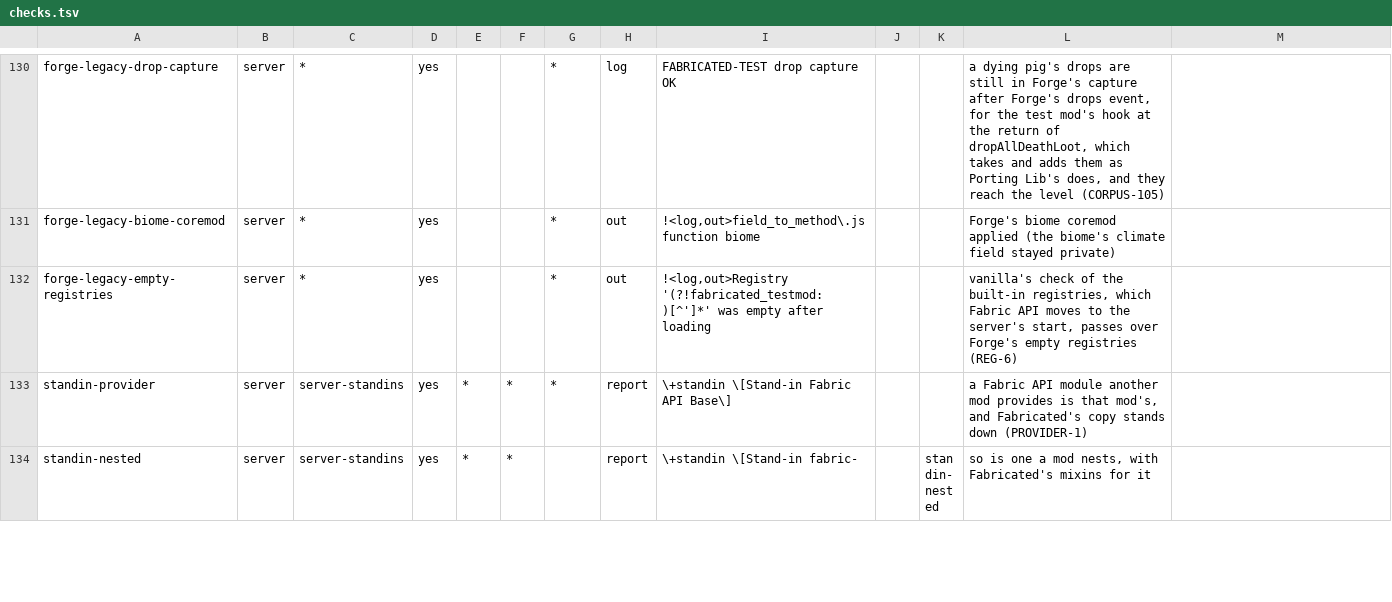
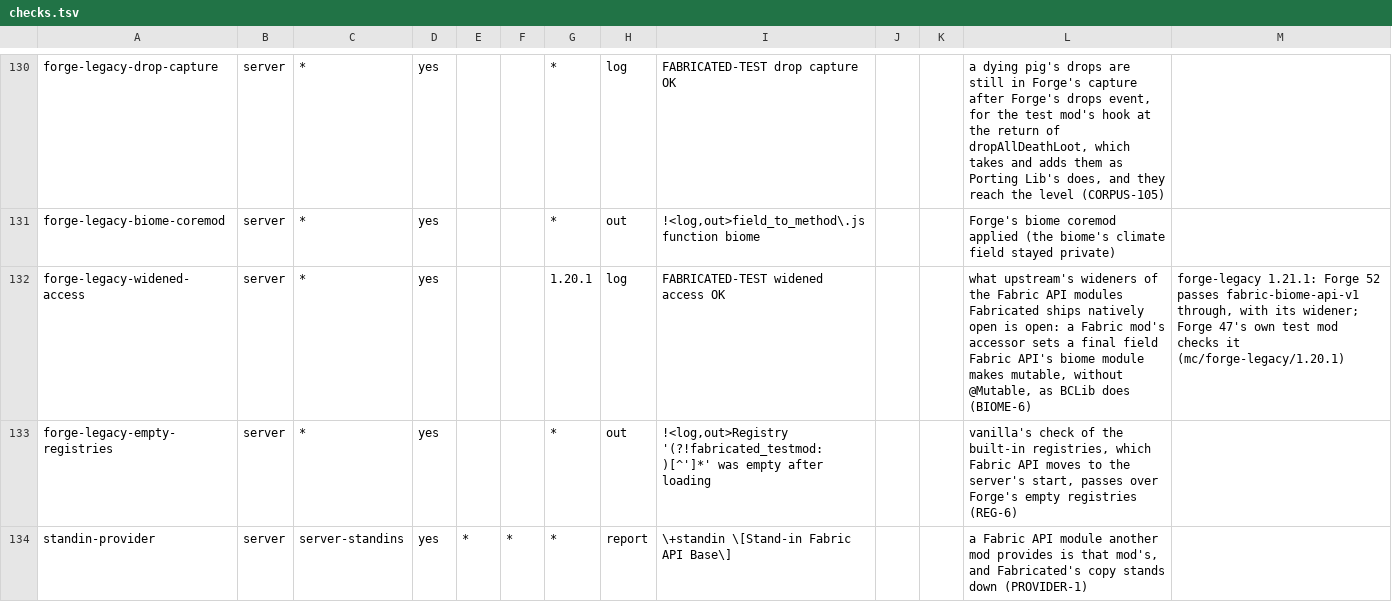
Before and after one commit to cmdralph/Fabricated, a TSV file: ci/checks.tsv, drawn as a sheet; only a part is shown, gaps mark what is left out; the shorter side is filled out with more unchanged rows.

Commit message:
ci: Forge 47's widened access check and its docs (BIOME-6); POI-4 and LOOT-3 open (#392)
The forge-legacy-widened-access check and its test accessor's MIXINS.md row, for BIOME-6: Forge 47 ships Fabric API's biome and particle modules natively, without their access wideners, and BCLib's setters of BiomeGenerationSettings rely on them. Its fix, Forge 47's access transformer, lands on forge-legacy. The FINDINGS row, the release notes and the CHANGELOG say so; POI-4 and LOOT-3 are open.

```diff
--- a/ci/checks.tsv
+++ b/ci/checks.tsv
@@ -131,2 +131,3 @@ forge-legacy-drop-capture	server	*	yes			*	log	FABRICATED-TEST drop capture OK
 forge-legacy-biome-coremod	server	*	yes			*	out	!<log,out>field_to_method\.js function biome			Forge's biome coremod applied (the biome's climate field stayed private)	
+forge-legacy-widened-access	server	*	yes			1.20.1	log	FABRICATED-TEST widened access OK			what upstream's wideners of the Fabric API modules Fabricated ships natively open is open: a Fabric mod's accessor sets a final field Fabric API's biome module makes mutable, without @Mutable, as BCLib does (BIOME-6)	forge-legacy 1.21.1: Forge 52 passes fabric-biome-api-v1 through, with its widener; Forge 47's own test mod checks it (mc/forge-legacy/1.20.1)
 forge-legacy-empty-registries	server	*	yes			*	out	!<log,out>Registry '(?!fabricated_testmod:)[^']*' was empty after loading			vanilla's check of the built-in registries, which Fabric API moves to the server's start, passes over Forge's empty registries (REG-6)	
```
Also changed, not shown: 5 other files.
